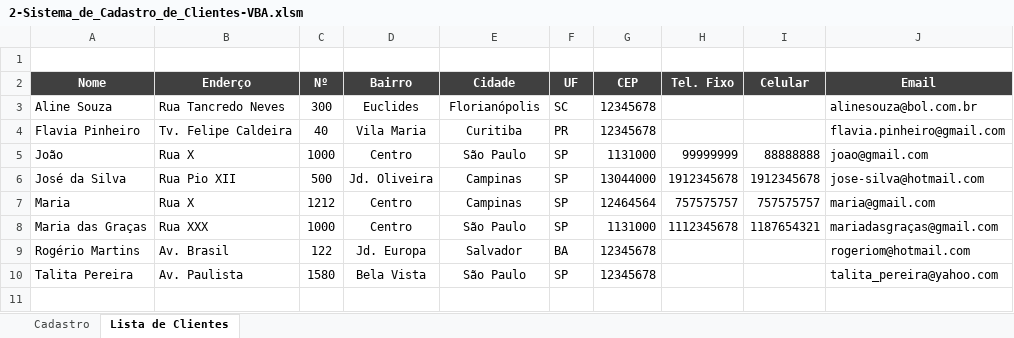
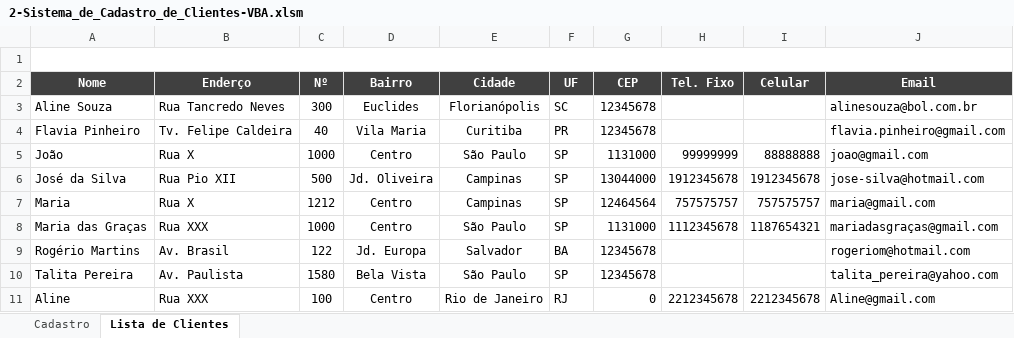
Before and after one commit to seperool/VBA, an Excel workbook: 02-Desenvolvendo_Primeira_Ferramenta-Basico/2-Sistema_de_Cadastro_de_Clientes-VBA.xlsm, sheet Lista de Clientes, drawn as a sheet; values as stored, in another font and other column widths than the file's, no borders; charts and pictures and table styles not drawn; the diff names each change by its address in the sheet, - before the commit and + after, or states it on an @@ line.

Commit message:
Macro Cadastrar2 - Adicionar cadastro na última linha

```diff
--- a/02-Desenvolvendo_Primeira_Ferramenta-Basico/2-Sistema_de_Cadastro_de_Clientes-VBA.xlsm (sheet Lista de Clientes)
+++ b/02-Desenvolvendo_Primeira_Ferramenta-Basico/2-Sistema_de_Cadastro_de_Clientes-VBA.xlsm (sheet Lista de Clientes)
+A1:J1 merged
+row 11: Aline | Rua XXX | 100 | Centro | Rio de Janeiro | RJ | 0 | 2212345678 | 2212345678 | Aline@gmail.com
```
Also changed, not shown: charts or pictures.
